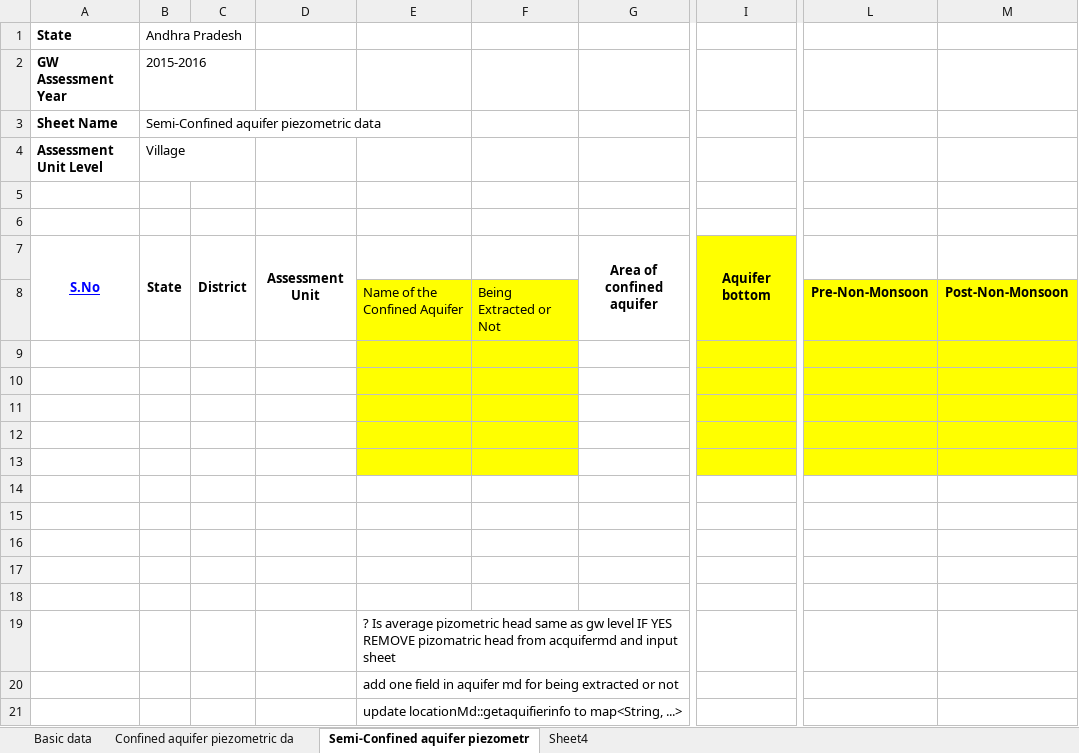
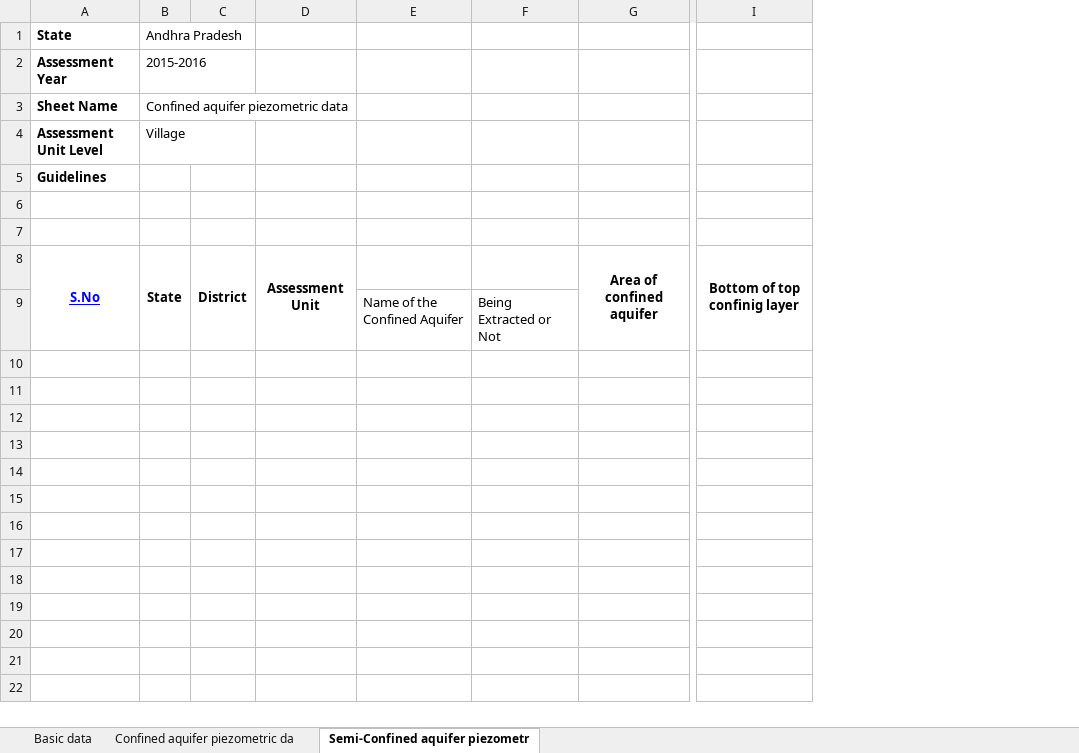
Before and after one commit to ankitkrsahu94/GEC, an Excel workbook: excel_file_formats/Basic data_AA.xlsx, sheet Semi-Confined aquifer piezometr, drawn as a sheet; only a part is shown, gaps mark what is left out; values as stored, in another font and other column widths than the file's, no borders; removed rows and columns are numbered as before the commit, all else as after; rows hold the shown columns only; the diff names each change by its address in the sheet, - before the commit and + after, or states it on an @@ line.

Commit message:
data entry files

```diff
--- a/excel_file_formats/Basic data_AA.xlsx (sheet Semi-Confined aquifer piezometr)
+++ b/excel_file_formats/Basic data_AA.xlsx (sheet Semi-Confined aquifer piezometr)
-sheet tab: Sheet4
-column I, row 7: Aquifer bottom
+column I, row 8: Bottom of top confinig layer
-column L, row 8: Pre-Non-Monsoon
-column M, row 8: Post-Non-Monsoon
-A2 (State): GW Assessment Year
+A2 (State): Assessment Year
-B3 (Andhra Pradesh): Semi-Confined aquifer piezometric data
+B3 (Andhra Pradesh): Confined aquifer piezometric data
+row 5: Guidelines
-E9:F9 fill: #FFFF00
+E9:F9 fill: none
-row 9: (empty)
-row 10: (empty)
-row 11: (empty)
-row 12: (empty)
-row 13: (empty)
-row 14: (empty)
-row 15: (empty)
-row 16: (empty)
-row 17: (empty)
-row 18: (empty)
-row 19:  |  |  |  | ? Is average pizometric head same as gw level IF YES REMOVE pizomatric head from acquifermd and input sheet
-row 20:  |  |  |  | add one field in aquifer md for being extracted or not
-row 21:  |  |  |  | update locationMd::getaquifierinfo to map<String, ...>
```
Also changed, not shown: sheet Confined aquifer piezometric da, sheet Basic data, excel_file_formats/Draft data_AA.xlsx, excel_file_formats/Recharge data_AA.xlsx, 3 other files.
